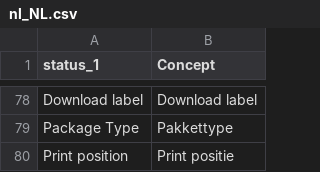
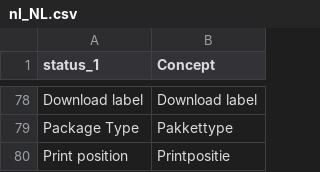
Before and after one commit to myparcelnl/magento, a CSV file: i18n/nl_NL.csv, drawn as a sheet; only a part is shown, gaps mark what is left out.

Commit message:
Typo

```diff
--- a/i18n/nl_NL.csv
+++ b/i18n/nl_NL.csv
@@ -79,2 +79,2 @@ Download label,Download label
 Package Type,Pakkettype
-Print position,Print positie
+Print position,Printpositie
```
Also changed, not shown: 1 other file.
